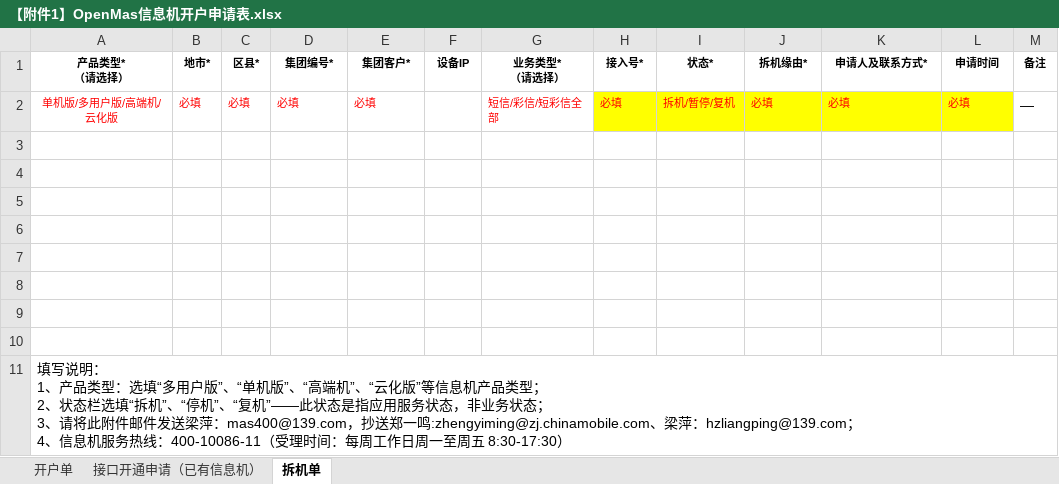
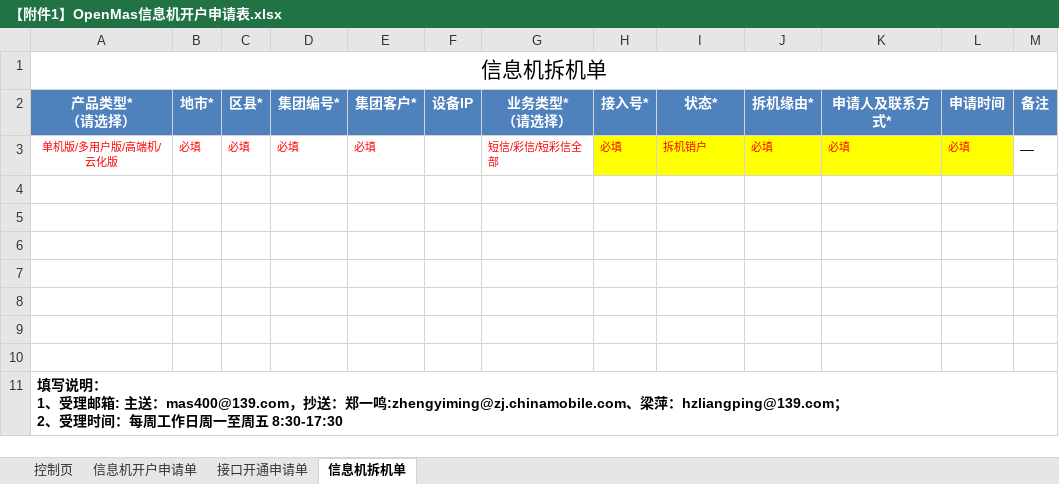
Before and after one commit to AppleTu/yunmasbook, an Excel workbook: download/【附件1】OpenMas信息机开户申请表.xlsx, sheet 信息机拆机单, drawn as a sheet; values as stored, in another font and other column widths than the file's, no borders; removed rows and columns are numbered as before the commit, all else as after; ↵ is a line break in a cell; the diff names each change by its address in the sheet, - before the commit and + after, or states it on an @@ line.

```diff
--- a/download/【附件1】OpenMas信息机开户申请表.xlsx (sheet 信息机拆机单)
+++ b/download/【附件1】OpenMas信息机开户申请表.xlsx (sheet 信息机拆机单)
-sheet tab: 开户单
+sheet tab: 信息机开户申请单
-sheet tab: 接口开通申请（已有信息机）
+sheet tab: 接口开通申请单
-sheet tab: 拆机单
+sheet tab: 信息机拆机单
+sheet tab: 控制页
+row 1: 信息机拆机单
@@ A2:M2 fill: none → #4F81BD, text colour: black → #FFFFFF, text size: larger @@
-I3 (状态*): 拆机/暂停/复机
+I3 (状态*): 拆机销户
-row 10: (empty)
-A11 (产品类型* （请选择）): …： ↵ 1、产品类型：选填“多用户版”、“单机版”、“高端机”、“云化版”等信息机产品类型； ↵ 2、状态栏选填“拆机”、“停机”、“复机”——此状态是指应用服务状态，非业务状态； ↵ 3、请将此附件邮件发送梁萍：mas400@139.com，抄送郑一鸣:zhengyiming@zj.chinamobile.com、梁萍：hzliangping@139.com； ↵ 4、信息机服务热线：400-10086-11（受理时间：每周工作日周一至周五 8:30-17:30）
+A11 (产品类型* （请选择）): …： ↵ 1、受理邮箱: 主送：mas400@139.com，抄送：郑一鸣:zhengyiming@zj.chinamobile.com、梁萍：hzliangping@139.com； ↵ 2、受理时间：每周工作日周一至周五 8:30-17:30
-A11 bold: off
+A11 bold: on
```
Also changed, not shown: sheet 接口开通申请单, sheet 信息机开户申请单, 7 other files.
